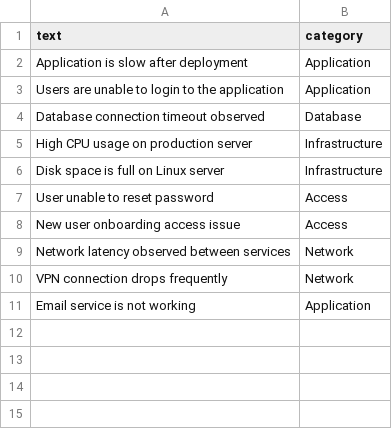
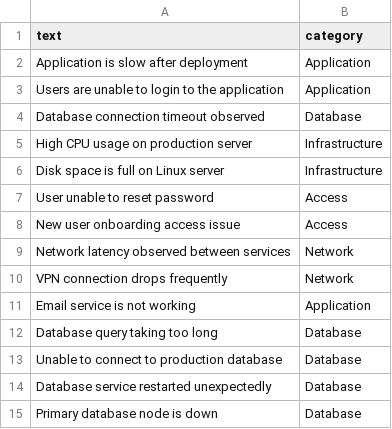
Before and after one commit to shaikfahadeng/AI-Incident-categorization, a CSV file: data/incidents.csv, drawn as a sheet.

Commit message:
Add more database-related incidents to improve model learning

```diff
--- a/data/incidents.csv
+++ b/data/incidents.csv
@@ -11 +11,5 @@ text,category
 "Email service is not working","Application"
+"Database query taking too long","Database"
+"Unable to connect to production database","Database"
+"Database service restarted unexpectedly","Database"
+"Primary database node is down","Database"
```
